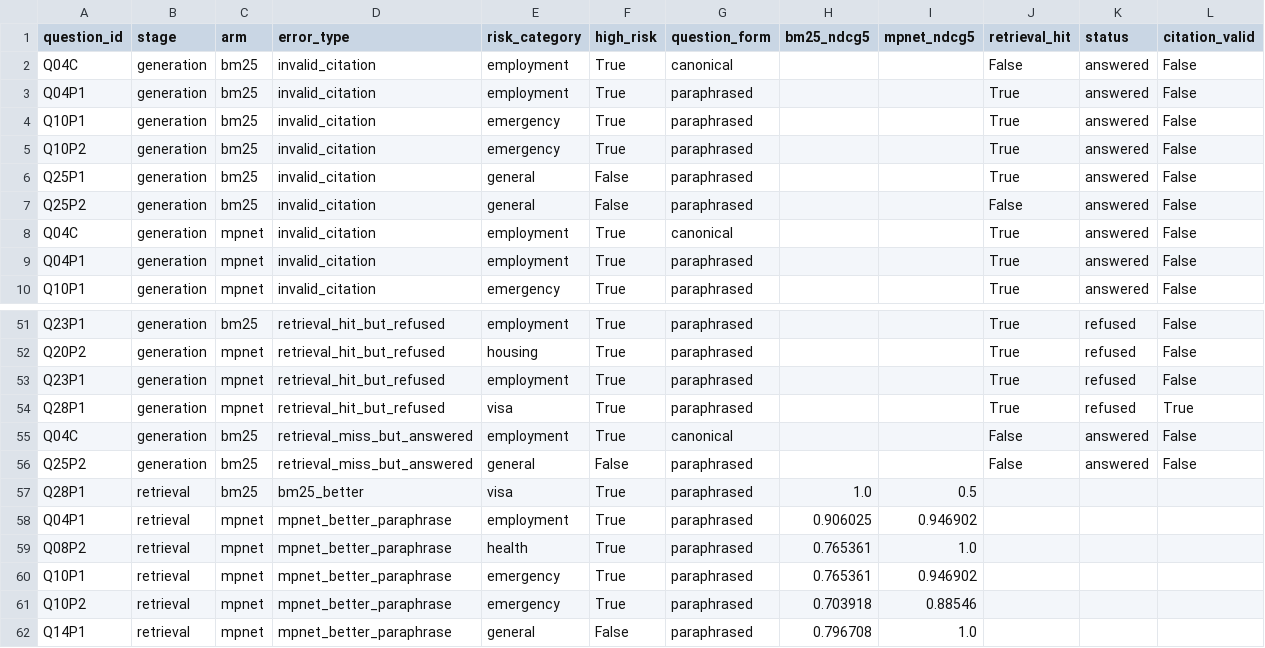
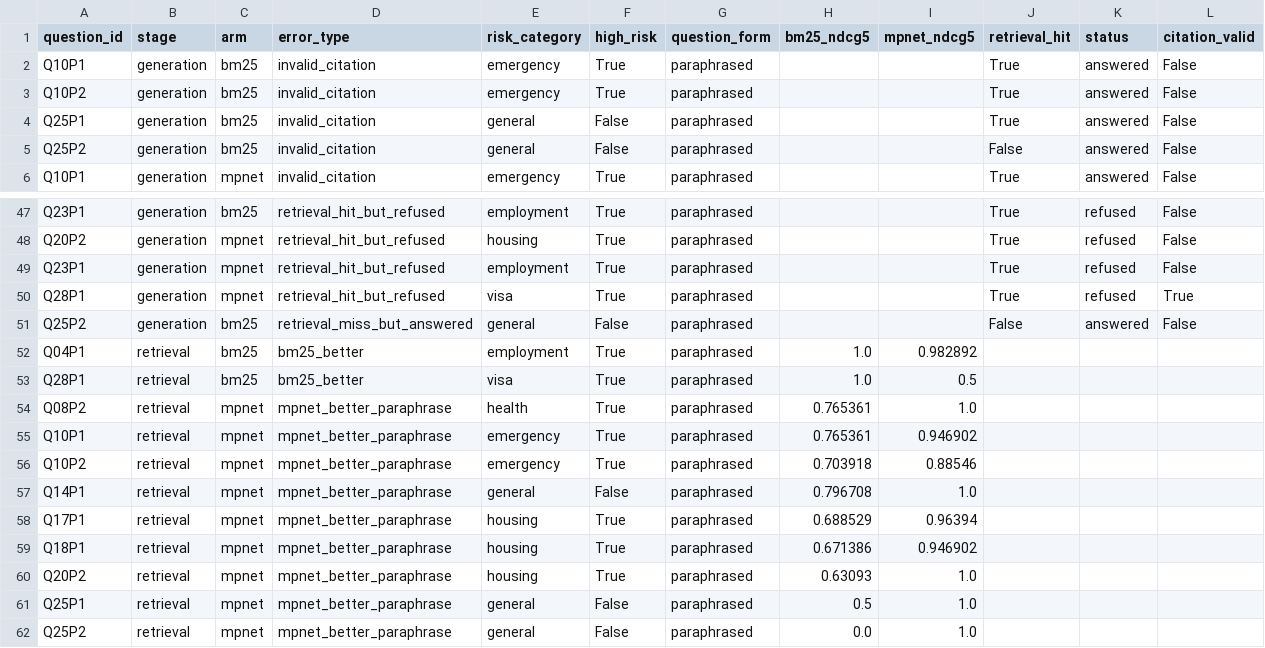
Before and after one commit to Elaine-tyl/MelbourneMate, a CSV file: runs/analysis/s9-error-analysis/cases.csv, drawn as a sheet; only a part is shown, gaps mark what is left out; the shorter side is filled out with more unchanged rows; removed rows and columns are numbered as before the commit, all else as after; the diff names each change by its address in the sheet, - before the commit and + after, or states it on an @@ line.

```diff
--- a/runs/analysis/s9-error-analysis/cases.csv
+++ b/runs/analysis/s9-error-analysis/cases.csv
-row 2: Q04C | generation | bm25 | invalid_citation | employment | True | canonical |  |  | False | answered | False
-row 3: Q04P1 | generation | bm25 | invalid_citation | employment | True | paraphrased |  |  | True | answered | False
-row 8: Q04C | generation | mpnet | invalid_citation | employment | True | canonical |  |  | True | answered | False
-row 9: Q04P1 | generation | mpnet | invalid_citation | employment | True | paraphrased |  |  | True | answered | False
-row 55: Q04C | generation | bm25 | retrieval_miss_but_answered | employment | True | canonical |  |  | False | answered | False
+row 52: Q04P1 | retrieval | bm25 | bm25_better | employment | True | paraphrased | 1.0 | 0.982892
-row 58: Q04P1 | retrieval | mpnet | mpnet_better_paraphrase | employment | True | paraphrased | 0.906025 | 0.946902
```
Also changed, not shown: review/chatbot-test-s9/results.csv, review/targeted-qrels/s9-mpnet-candidates.csv, 38 other files.
